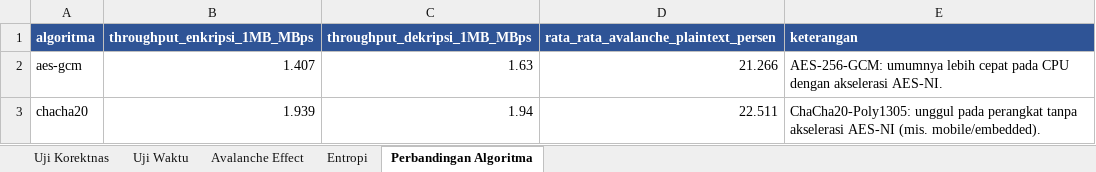
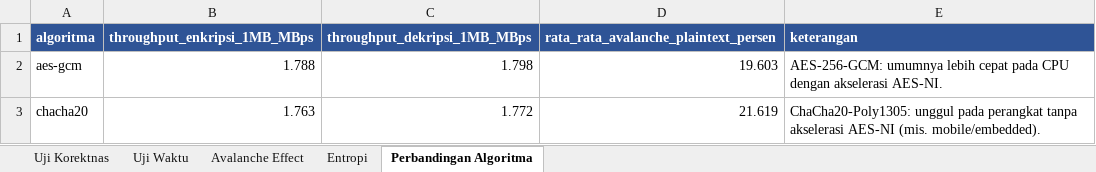
Before and after one commit to Discbrake023/cipherly-encryption, an Excel workbook: laporan/hasil_pengujian.xlsx, sheet Perbandingan Algoritma, drawn as a sheet; values as stored, in another font and other column widths than the file's, no borders; the diff names each change by its address in the sheet, - before the commit and + after, or states it on an @@ line.

```diff
--- a/laporan/hasil_pengujian.xlsx (sheet Perbandingan Algoritma)
+++ b/laporan/hasil_pengujian.xlsx (sheet Perbandingan Algoritma)
-B2 (throughput_enkripsi_1MB_MBps): 1.407
+B2 (throughput_enkripsi_1MB_MBps): 1.788
-C2 (throughput_dekripsi_1MB_MBps): 1.63
+C2 (throughput_dekripsi_1MB_MBps): 1.798
-D2: 21.266
+D2: 19.603
-B3 (throughput_enkripsi_1MB_MBps): 1.939
+B3 (throughput_enkripsi_1MB_MBps): 1.763
-C3 (throughput_dekripsi_1MB_MBps): 1.94
+C3 (throughput_dekripsi_1MB_MBps): 1.772
-D3: 22.511
+D3: 21.619
```
Also changed, not shown: sheet Uji Korektnas, sheet Uji Waktu, sheet Avalanche Effect, sheet Entropi, 22 other files.
